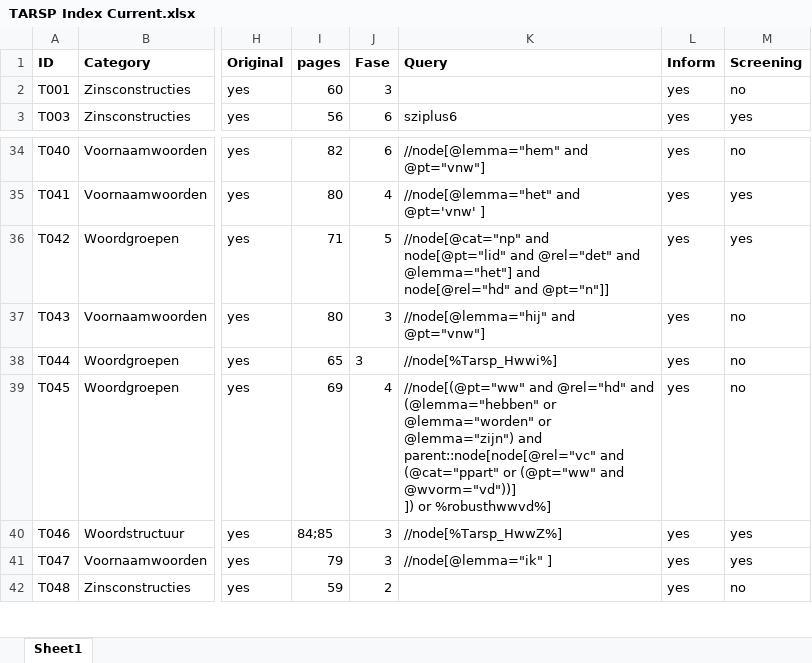
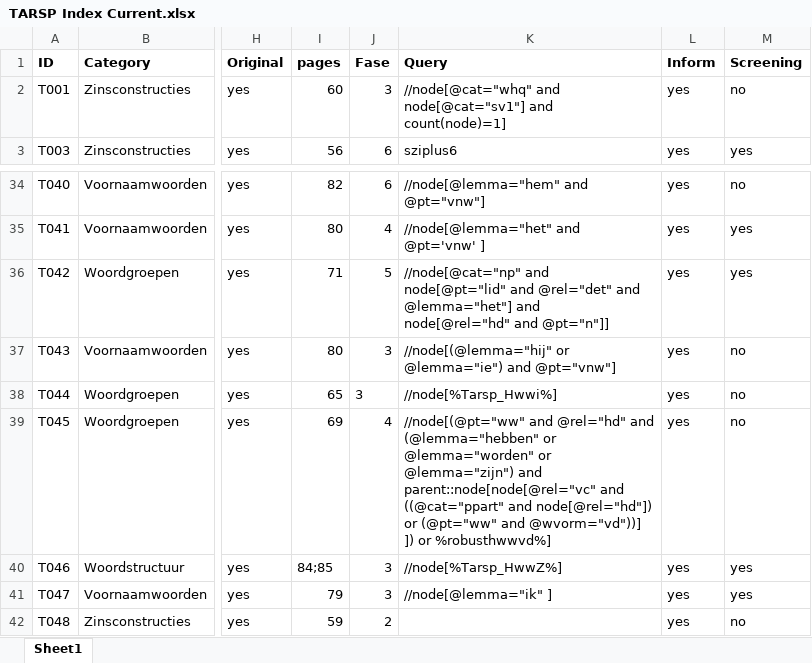
Before and after one commit to UUDigitalHumanitieslab/sastadev, an Excel workbook: methods/TARSP Index Current.xlsx, sheet Sheet1, drawn as a sheet; only a part is shown, gaps mark what is left out; values as stored, in another font and other column widths than the file's, no borders; the diff names each change by its address in the sheet, - before the commit and + after, or states it on an @@ line.

```diff
--- a/methods/TARSP Index Current.xlsx (sheet Sheet1)
+++ b/methods/TARSP Index Current.xlsx (sheet Sheet1)
-K2 (Query): (empty)
+K2 (Query): //node[@cat="whq" and node[@cat="sv1"] and count(node)=1]
-K37 (Query): //node[@lemma="hij" and @pt="vnw"]
+K37 (Query): //node[(@lemma="hij" or @lemma="ie") and @pt="vnw"]
-K39 (Query): …parent::node[node[@rel="vc" and (@cat="ppart" or (@pt="ww"…
+K39 (Query): …parent::node[node[@rel="vc" and ((@cat="ppart" and node[@rel="hd"]) or (@pt="ww"…
```
Also changed, not shown: methods/STAP_Index_Current.xlsx, 23 other files.
